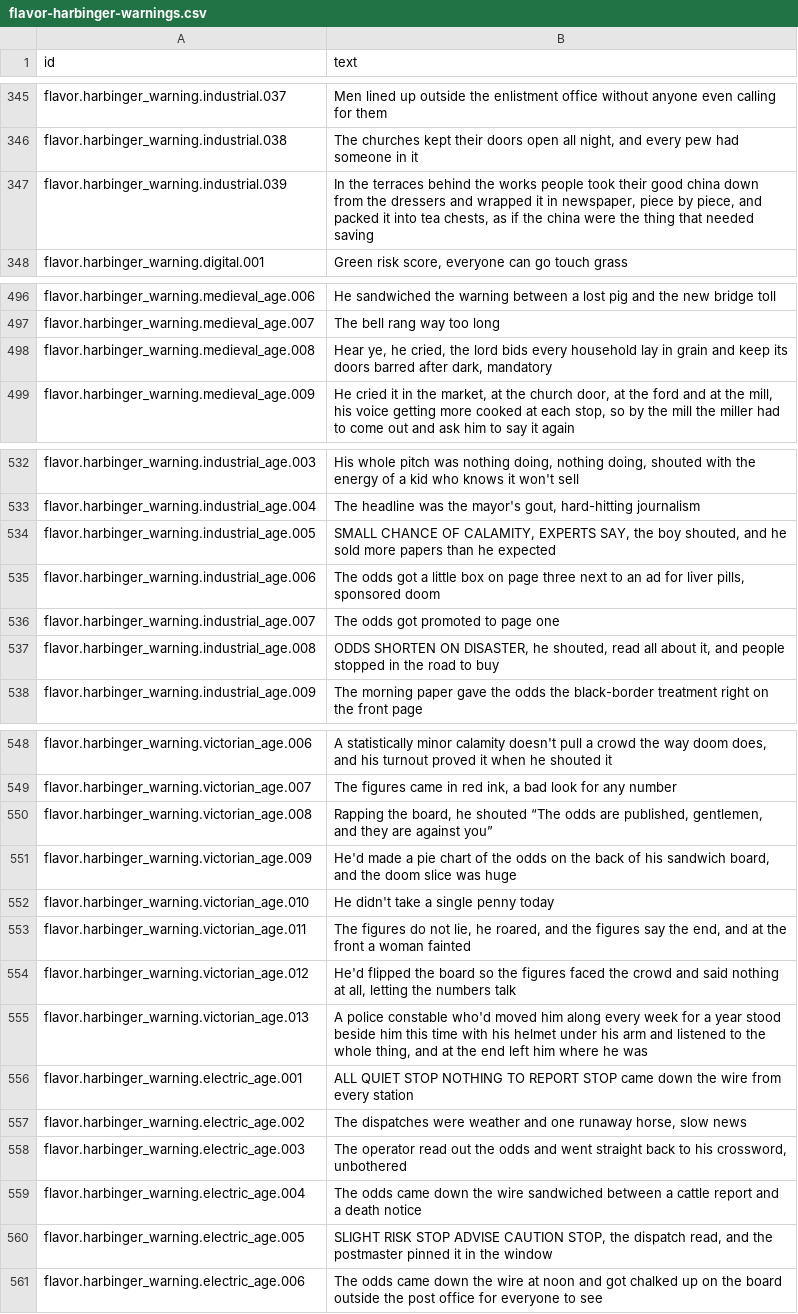
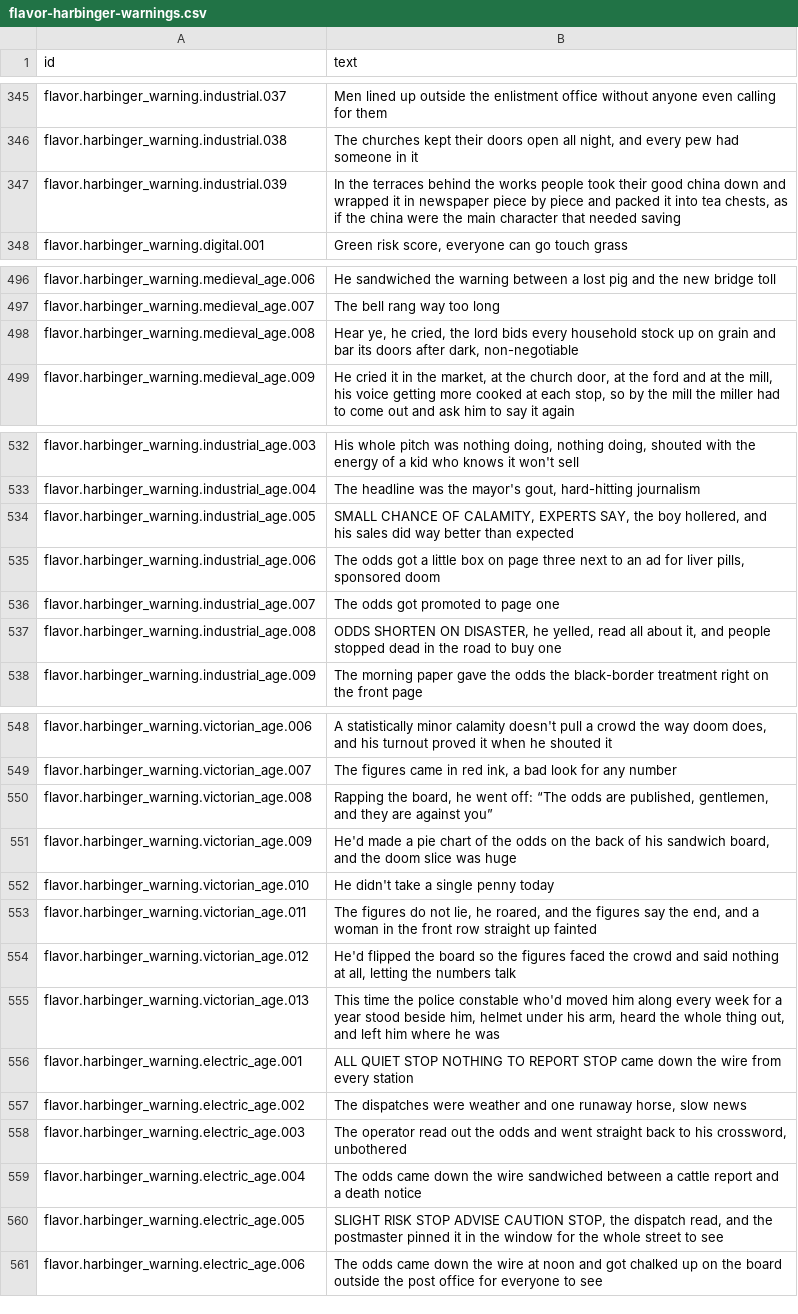
Before and after one commit to espresso20/ageforge, a CSV file: words/vibe/flavor-harbinger-warnings.csv, drawn as a sheet; only a part is shown, gaps mark what is left out; the diff covers the shown part only.

```diff
--- a/words/vibe/flavor-harbinger-warnings.csv
+++ b/words/vibe/flavor-harbinger-warnings.csv
@@ -346,3 +346,3 @@ flavor.harbinger_warning.industrial.037,Men lined up outside the enlistment offi
 flavor.harbinger_warning.industrial.038,"The churches kept their doors open all night, and every pew had someone in it"
-flavor.harbinger_warning.industrial.039,"In the terraces behind the works people took their good china down from the dressers and wrapped it in newspaper, piece by piece, and packed it into tea chests, as if the china were the thing that needed saving"
+flavor.harbinger_warning.industrial.039,"In the terraces behind the works people took their good china down and wrapped it in newspaper piece by piece and packed it into tea chests, as if the china were the main character that needed saving"
 flavor.harbinger_warning.digital.001,"Green risk score, everyone can go touch grass"
@@ -497,3 +497,3 @@ flavor.harbinger_warning.medieval_age.006,He sandwiched the warning between a lo
 flavor.harbinger_warning.medieval_age.007,The bell rang way too long
-flavor.harbinger_warning.medieval_age.008,"Hear ye, he cried, the lord bids every household lay in grain and keep its doors barred after dark, mandatory"
+flavor.harbinger_warning.medieval_age.008,"Hear ye, he cried, the lord bids every household stock up on grain and bar its doors after dark, non-negotiable"
 flavor.harbinger_warning.medieval_age.009,"He cried it in the market, at the church door, at the ford and at the mill, his voice getting more cooked at each stop, so by the mill the miller had to come out and ask him to say it again"
@@ -533,6 +533,6 @@ flavor.harbinger_warning.industrial_age.003,"His whole pitch was nothing doing,
 flavor.harbinger_warning.industrial_age.004,"The headline was the mayor's gout, hard-hitting journalism"
-flavor.harbinger_warning.industrial_age.005,"SMALL CHANCE OF CALAMITY, EXPERTS SAY, the boy shouted, and he sold more papers than he expected"
+flavor.harbinger_warning.industrial_age.005,"SMALL CHANCE OF CALAMITY, EXPERTS SAY, the boy hollered, and his sales did way better than expected"
 flavor.harbinger_warning.industrial_age.006,"The odds got a little box on page three next to an ad for liver pills, sponsored doom"
 flavor.harbinger_warning.industrial_age.007,The odds got promoted to page one
-flavor.harbinger_warning.industrial_age.008,"ODDS SHORTEN ON DISASTER, he shouted, read all about it, and people stopped in the road to buy"
+flavor.harbinger_warning.industrial_age.008,"ODDS SHORTEN ON DISASTER, he yelled, read all about it, and people stopped dead in the road to buy one"
 flavor.harbinger_warning.industrial_age.009,The morning paper gave the odds the black-border treatment right on the front page
@@ -549,8 +549,8 @@ flavor.harbinger_warning.victorian_age.006,"A statistically minor calamity doesn
 flavor.harbinger_warning.victorian_age.007,"The figures came in red ink, a bad look for any number"
-flavor.harbinger_warning.victorian_age.008,"Rapping the board, he shouted “The odds are published, gentlemen, and they are against you”"
+flavor.harbinger_warning.victorian_age.008,"Rapping the board, he went off: “The odds are published, gentlemen, and they are against you”"
 flavor.harbinger_warning.victorian_age.009,"He'd made a pie chart of the odds on the back of his sandwich board, and the doom slice was huge"
 flavor.harbinger_warning.victorian_age.010,He didn't take a single penny today
-flavor.harbinger_warning.victorian_age.011,"The figures do not lie, he roared, and the figures say the end, and at the front a woman fainted"
+flavor.harbinger_warning.victorian_age.011,"The figures do not lie, he roared, and the figures say the end, and a woman in the front row straight up fainted"
 flavor.harbinger_warning.victorian_age.012,"He'd flipped the board so the figures faced the crowd and said nothing at all, letting the numbers talk"
-flavor.harbinger_warning.victorian_age.013,"A police constable who'd moved him along every week for a year stood beside him this time with his helmet under his arm and listened to the whole thing, and at the end left him where he was"
+flavor.harbinger_warning.victorian_age.013,"This time the police constable who'd moved him along every week for a year stood beside him, helmet under his arm, heard the whole thing out, and left him where he was"
 flavor.harbinger_warning.electric_age.001,ALL QUIET STOP NOTHING TO REPORT STOP came down the wire from every station
@@ -559,3 +559,3 @@ flavor.harbinger_warning.electric_age.003,"The operator read out the odds and we
 flavor.harbinger_warning.electric_age.004,The odds came down the wire sandwiched between a cattle report and a death notice
-flavor.harbinger_warning.electric_age.005,"SLIGHT RISK STOP ADVISE CAUTION STOP, the dispatch read, and the postmaster pinned it in the window"
+flavor.harbinger_warning.electric_age.005,"SLIGHT RISK STOP ADVISE CAUTION STOP, the dispatch read, and the postmaster pinned it in the window for the whole street to see"
 flavor.harbinger_warning.electric_age.006,The odds came down the wire at noon and got chalked up on the board outside the post office for everyone to see
```
Also changed, not shown: 4 edited cells elsewhere in this file, words/vibe/flavor-harbinger-choices.csv, words/vibe/flavor-harbinger-outcomes.csv.
